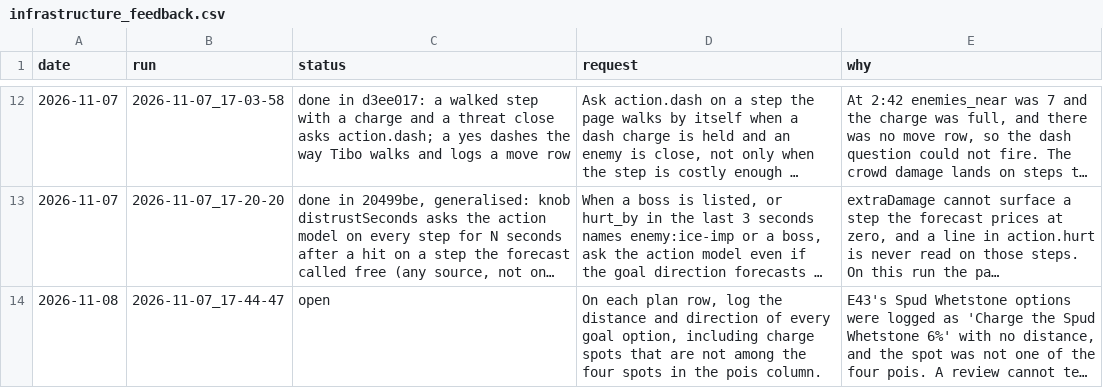
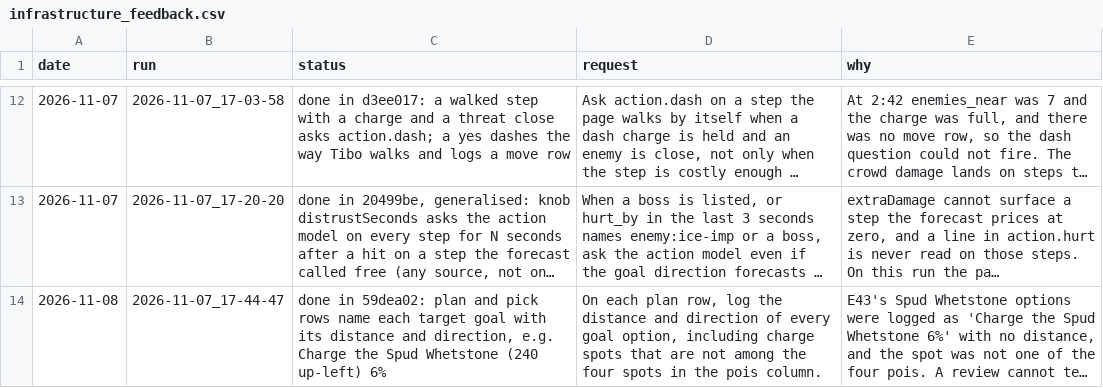
Before and after one commit to smirea/tibobit, a CSV file: gameplay/infrastructure_feedback.csv, drawn as a sheet; only a part is shown, gaps mark what is left out; long unchanged cells end in …; the diff names each change by its address in the sheet, - before the commit and + after, or states it on an @@ line.

```diff
--- a/gameplay/infrastructure_feedback.csv
+++ b/gameplay/infrastructure_feedback.csv
-C14 (status): open
+C14 (status): done in 59dea02: plan and pick rows name each target goal with its distance and direction, e.g. Charge the Spud Whetstone (240 up-left) 6%
```
